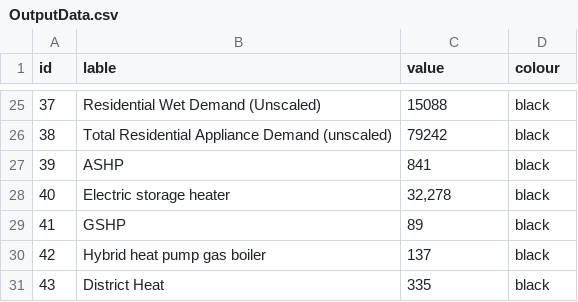
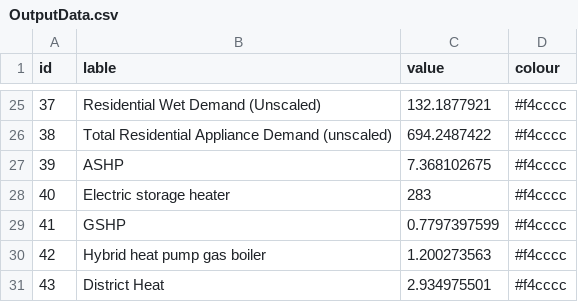
Before and after one commit to Hal609/Energy-Sankey-Diagram, a CSV file: OutputData.csv, drawn as a sheet; only a part is shown, gaps mark what is left out; the diff covers the shown part only.

```diff
--- a/OutputData.csv
+++ b/OutputData.csv
@@ -25,7 +25,7 @@ id,lable,value,colour
-37,Residential Wet Demand (Unscaled),15088,black
-38,Total Residential Appliance Demand (unscaled),79242,black
-39,ASHP,841,black
-40,Electric storage heater,"32,278",black
-41,GSHP,89,black
-42,Hybrid heat pump gas boiler,137,black
-43,District Heat,335,black
+37,Residential Wet Demand (Unscaled),132.1877921,#f4cccc
+38,Total Residential Appliance Demand (unscaled),694.2487422,#f4cccc
+39,ASHP,7.368102675,#f4cccc
+40,Electric storage heater,283,#f4cccc
+41,GSHP,0.7797397599,#f4cccc
+42,Hybrid heat pump gas boiler,1.200273563,#f4cccc
+43,District Heat,2.934975501,#f4cccc
```
Also changed, not shown: 46 edited cells elsewhere in this file, LinkData.csv, 1 other file.
